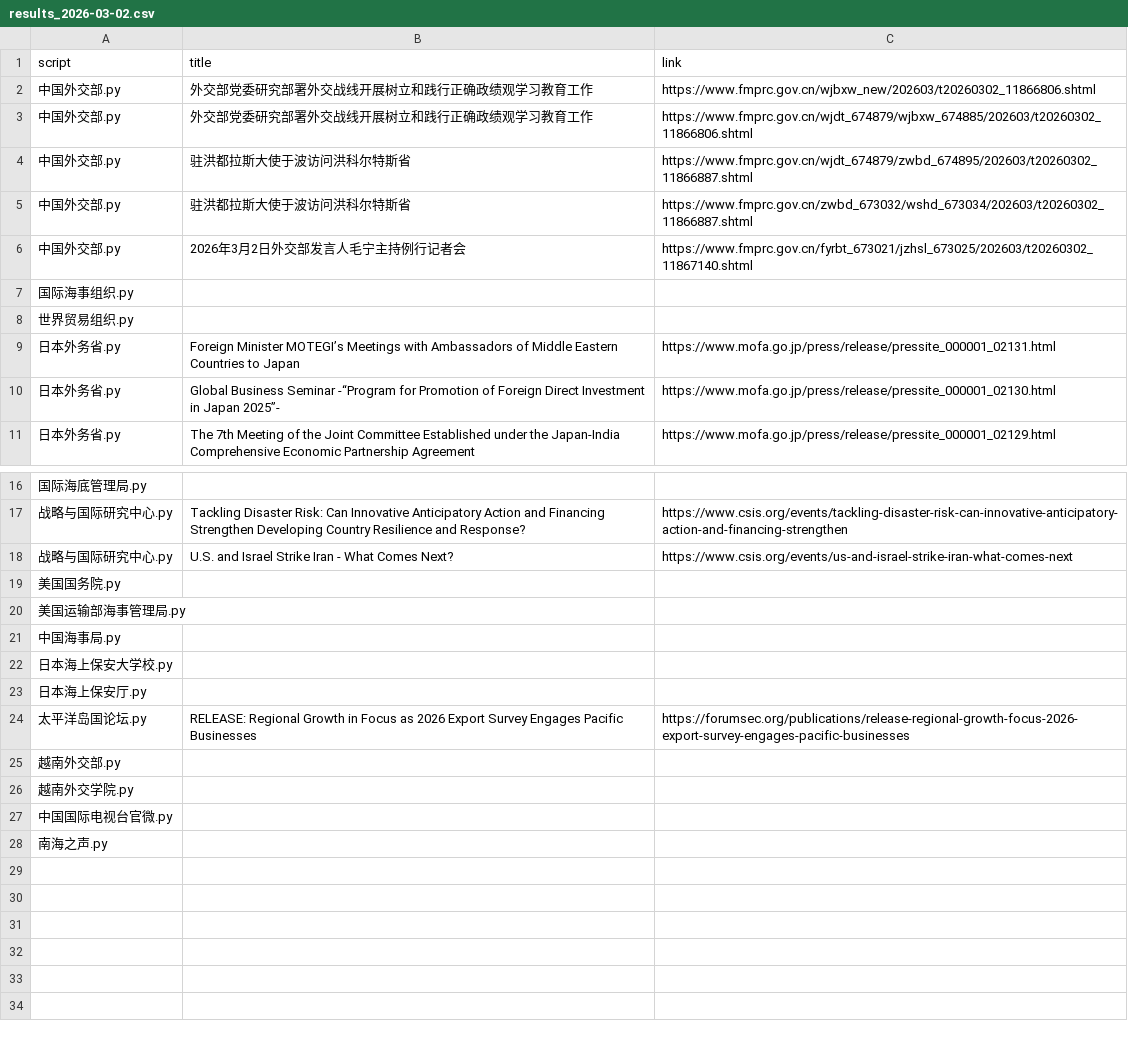
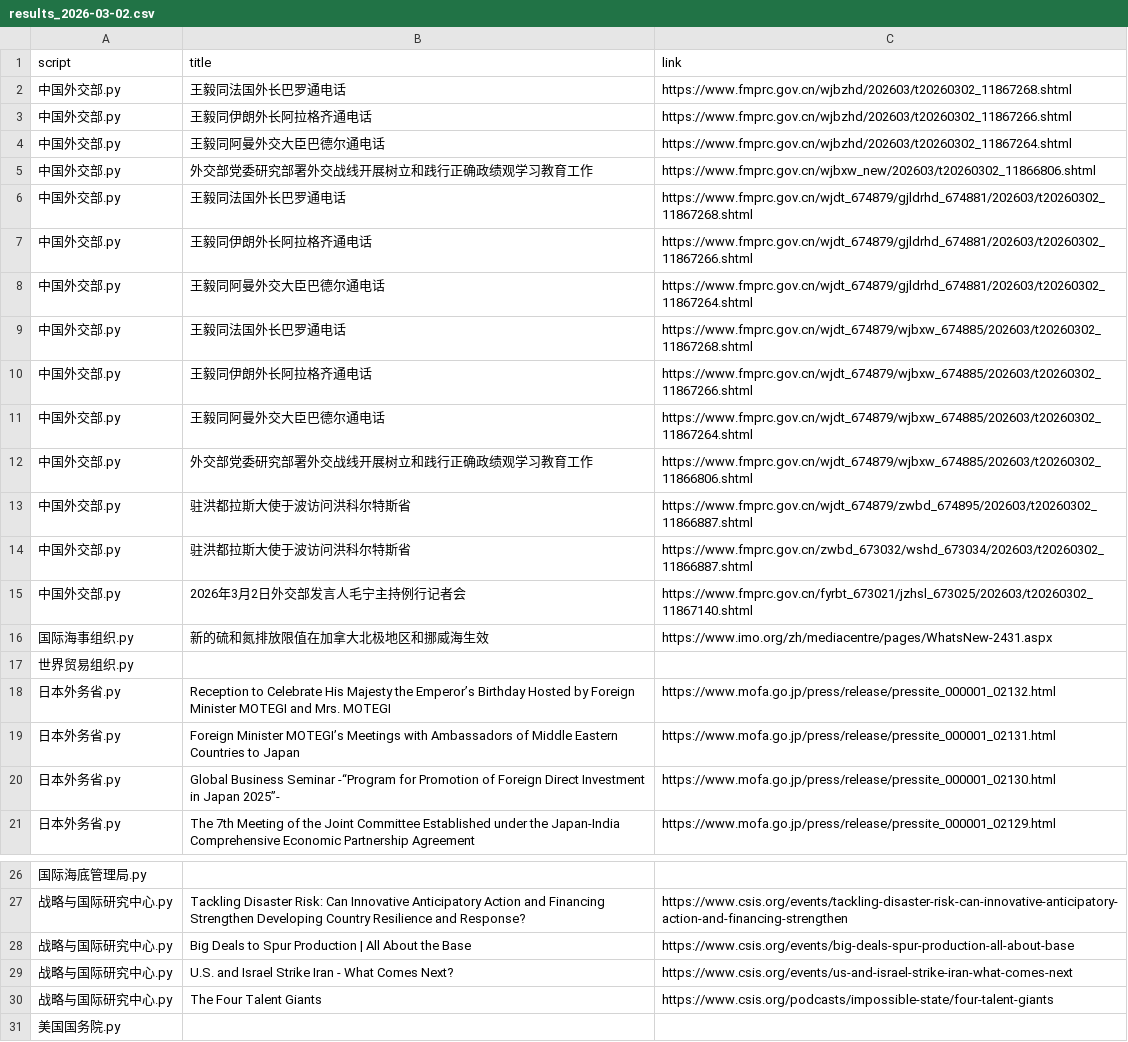
Before and after one commit to KACSH9/---, a CSV file: results_2026-03-02.csv, drawn as a sheet; only a part is shown, gaps mark what is left out; the shorter side is filled out with more unchanged rows.

```diff
--- a/results_2026-03-02.csv
+++ b/results_2026-03-02.csv
@@ -1,3 +1,12 @@
 script,title,link
+中国外交部.py,王毅同法国外长巴罗通电话,https://www.fmprc.gov.cn/wjbzhd/202603/t20260302_11867268.shtml
+中国外交部.py,王毅同伊朗外长阿拉格齐通电话,https://www.fmprc.gov.cn/wjbzhd/202603/t20260302_11867266.shtml
+中国外交部.py,王毅同阿曼外交大臣巴德尔通电话,https://www.fmprc.gov.cn/wjbzhd/202603/t20260302_11867264.shtml
 中国外交部.py,外交部党委研究部署外交战线开展树立和践行正确政绩观学习教育工作,https://www.fmprc.gov.cn/wjbxw_new/202603/t20260302_11866806.shtml
+中国外交部.py,王毅同法国外长巴罗通电话,https://www.fmprc.gov.cn/wjdt_674879/gjldrhd_674881/202603/t20260302_11867268.shtml
+中国外交部.py,王毅同伊朗外长阿拉格齐通电话,https://www.fmprc.gov.cn/wjdt_674879/gjldrhd_674881/202603/t20260302_11867266.shtml
+中国外交部.py,王毅同阿曼外交大臣巴德尔通电话,https://www.fmprc.gov.cn/wjdt_674879/gjldrhd_674881/202603/t20260302_11867264.shtml
+中国外交部.py,王毅同法国外长巴罗通电话,https://www.fmprc.gov.cn/wjdt_674879/wjbxw_674885/202603/t20260302_11867268.shtml
+中国外交部.py,王毅同伊朗外长阿拉格齐通电话,https://www.fmprc.gov.cn/wjdt_674879/wjbxw_674885/202603/t20260302_11867266.shtml
+中国外交部.py,王毅同阿曼外交大臣巴德尔通电话,https://www.fmprc.gov.cn/wjdt_674879/wjbxw_674885/202603/t20260302_11867264.shtml
 中国外交部.py,外交部党委研究部署外交战线开展树立和践行正确政绩观学习教育工作,https://www.fmprc.gov.cn/wjdt_674879/wjbxw_674885/202603/t20260302_11866806.shtml
@@ -6,4 +15,5 @@ script,title,link
 中国外交部.py,2026年3月2日外交部发言人毛宁主持例行记者会,https://www.fmprc.gov.cn/fyrbt_673021/jzhsl_673025/202603/t20260302_11867140.shtml
-国际海事组织.py,,
+国际海事组织.py,新的硫和氮排放限值在加拿大北极地区和挪威海生效,https://www.imo.org/zh/mediacentre/pages/WhatsNew-2431.aspx
 世界贸易组织.py,,
+日本外务省.py,Reception to Celebrate His Majesty the Emperor’s Birthday Hosted by Foreign Minister MOTEGI and Mrs. MOTEGI,https://www.mofa.go.jp/press/release/pressite_000001_02132.html
 日本外务省.py,Foreign Minister MOTEGI’s Meetings with Ambassadors of Middle Eastern Countries to Japan,https://www.mofa.go.jp/press/release/pressite_000001_02131.html
@@ -17,3 +27,5 @@ script,title,link
 战略与国际研究中心.py,Tackling Disaster Risk: Can Innovative Anticipatory Action and Financing Strengthen Developing Country Resilience and Response?,https://www.csis.org/events/tackling-disaster-risk-can-innovative-anticipatory-action-and-financing-strengthen
+战略与国际研究中心.py,Big Deals to Spur Production | All About the Base,https://www.csis.org/events/big-deals-spur-production-all-about-base
 战略与国际研究中心.py,U.S. and Israel Strike Iran - What Comes Next?,https://www.csis.org/events/us-and-israel-strike-iran-what-comes-next
+战略与国际研究中心.py,The Four Talent Giants,https://www.csis.org/podcasts/impossible-state/four-talent-giants
 美国国务院.py,,
```
